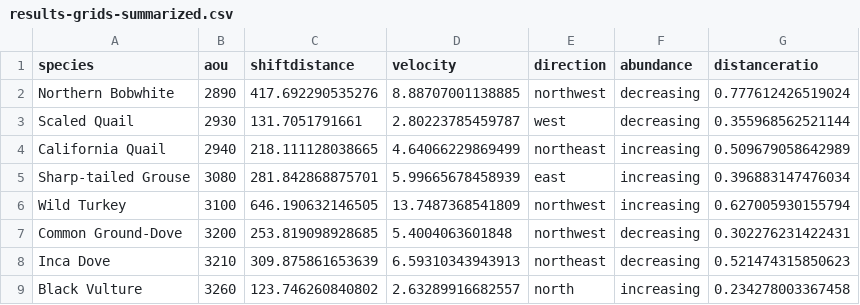
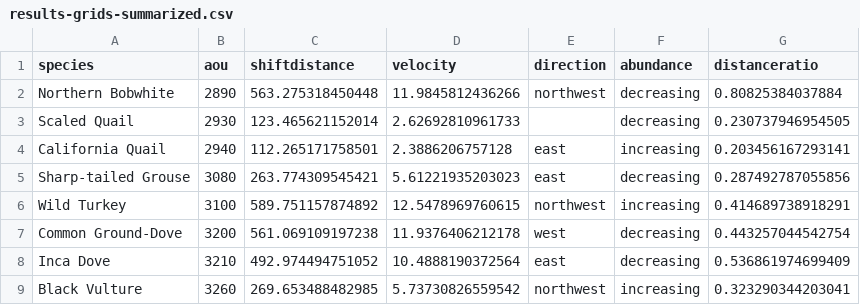
Before and after one commit to gdicecco/bbs-centroid, a CSV file: centroids-by-grids/results-grids-summarized.csv, drawn as a sheet; only a part is shown; the diff covers the shown part only.

```diff
--- a/centroids-by-grids/results-grids-summarized.csv
+++ b/centroids-by-grids/results-grids-summarized.csv
@@ -1,9 +1,9 @@
 "species","aou","shiftdistance","velocity","direction","abundance","distanceratio"
-"Northern Bobwhite",2890,417.692290535276,8.88707001138885,"northwest","decreasing",0.777612426519024
-"Scaled Quail",2930,131.7051791661,2.80223785459787,"west","decreasing",0.355968562521144
-"California Quail",2940,218.111128038665,4.64066229869499,"northeast","increasing",0.509679058642989
-"Sharp-tailed Grouse",3080,281.842868875701,5.99665678458939,"east","increasing",0.396883147476034
-"Wild Turkey",3100,646.190632146505,13.7487368541809,"northwest","increasing",0.627005930155794
-"Common Ground-Dove",3200,253.819098928685,5.4004063601848,"northwest","decreasing",0.302276231422431
-"Inca Dove",3210,309.875861653639,6.59310343943913,"northeast","decreasing",0.521474315850623
-"Black Vulture",3260,123.746260840802,2.63289916682557,"north","increasing",0.234278003367458
+"Northern Bobwhite",2890,563.275318450448,11.9845812436266,"northwest","decreasing",0.80825384037884
+"Scaled Quail",2930,123.465621152014,2.62692810961733,"","decreasing",0.230737946954505
+"California Quail",2940,112.265171758501,2.3886206757128,"east","increasing",0.203456167293141
+"Sharp-tailed Grouse",3080,263.774309545421,5.61221935203023,"east","decreasing",0.287492787055856
+"Wild Turkey",3100,589.751157874892,12.5478969760615,"northwest","increasing",0.414689738918291
+"Common Ground-Dove",3200,561.069109197238,11.9376406212178,"west","decreasing",0.443257044542754
+"Inca Dove",3210,492.974494751052,10.4888190372564,"east","decreasing",0.536861974699409
+"Black Vulture",3260,269.653488482985,5.73730826559542,"northwest","increasing",0.323290344203041
```
Also changed, not shown: 102 edited cells elsewhere in this file, centroids-by-grids/centroids-by-grids-results.csv, centroids-by-strata-weighted-abund/centroids-weighted-abund.csv, 26 other files.
